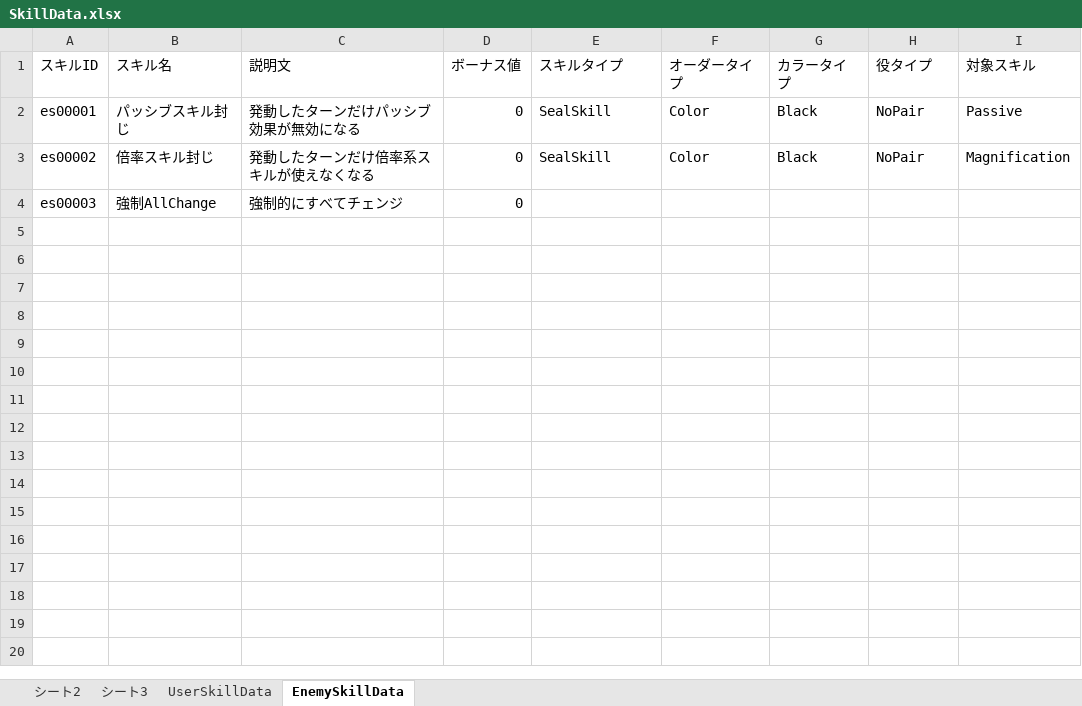
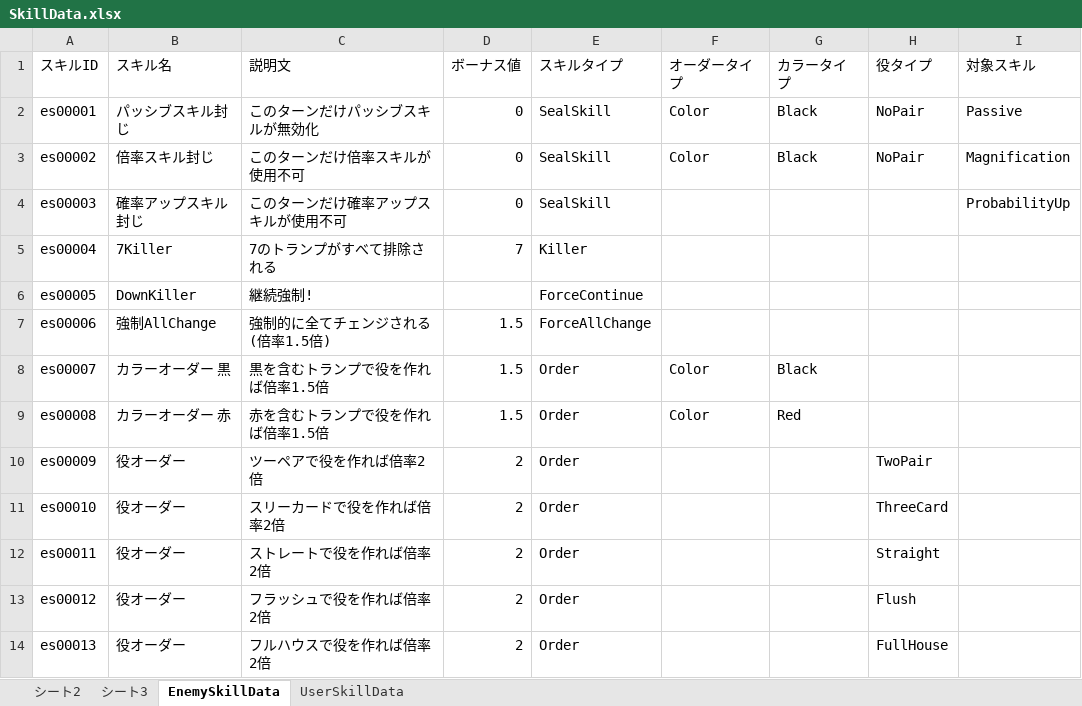
Before and after one commit to tomohiro-toyota2456/Poker, an Excel workbook: Assets/SceneData/MasterData/Editor/SkillData.xlsx, sheet EnemySkillData, drawn as a sheet; values as stored, in another font and other column widths than the file's, no borders; the diff names each change by its address in the sheet, - before the commit and + after, or states it on an @@ line.

```diff
--- a/Assets/SceneData/MasterData/Editor/SkillData.xlsx (sheet EnemySkillData)
+++ b/Assets/SceneData/MasterData/Editor/SkillData.xlsx (sheet EnemySkillData)
@@ sheet tab order changed: シート2 | シート3 | EnemySkillData | UserSkillData @@
-C2 (説明文): 発動したターンだけパッシブ効果が無効になる
+C2 (説明文): このターンだけパッシブスキルが無効化
-C3 (説明文): 発動したターンだけ倍率系スキルが使えなくなる
+C3 (説明文): このターンだけ倍率スキルが使用不可
-B4 (スキル名): 強制AllChange
+B4 (スキル名): 確率アップスキル封じ
-C4 (説明文): 強制的にすべてチェンジ
+C4 (説明文): このターンだけ確率アップスキルが使用不可
-E4 (スキルタイプ): (empty)
+E4 (スキルタイプ): SealSkill
-I4 (対象スキル): (empty)
+I4 (対象スキル): ProbabilityUp
+row 5: es00004 | 7Killer | 7のトランプがすべて排除される | 7 | Killer
+row 6: es00005 | DownKiller | 継続強制! |  | ForceContinue
+row 7: es00006 | 強制AllChange | 強制的に全てチェンジされる(倍率1.5倍) | 1.5 | ForceAllChange
+row 8: es00007 | カラーオーダー 黒 | 黒を含むトランプで役を作れば倍率1.5倍 | 1.5 | Order | Color | Black
+row 9: es00008 | カラーオーダー 赤 | 赤を含むトランプで役を作れば倍率1.5倍 | 1.5 | Order | Color | Red
+row 10: es00009 | 役オーダー | ツーペアで役を作れば倍率2倍 | 2 | Order |  |  | TwoPair
+row 11: es00010 | 役オーダー | スリーカードで役を作れば倍率2倍 | 2 | Order |  |  | ThreeCard
+row 12: es00011 | 役オーダー | ストレートで役を作れば倍率2倍 | 2 | Order |  |  | Straight
+row 13: es00012 | 役オーダー | フラッシュで役を作れば倍率2倍 | 2 | Order |  |  | Flush
+row 14: es00013 | 役オーダー | フルハウスで役を作れば倍率2倍 | 2 | Order |  |  | FullHouse
```
Also changed, not shown: sheet シート3, sheet UserSkillData, sheet シート2, 55 other files.
